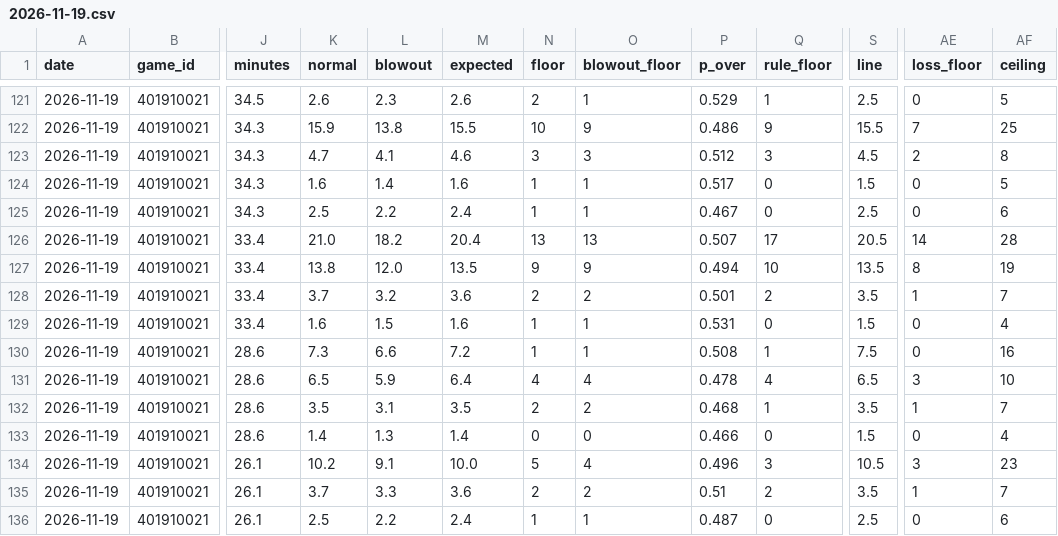
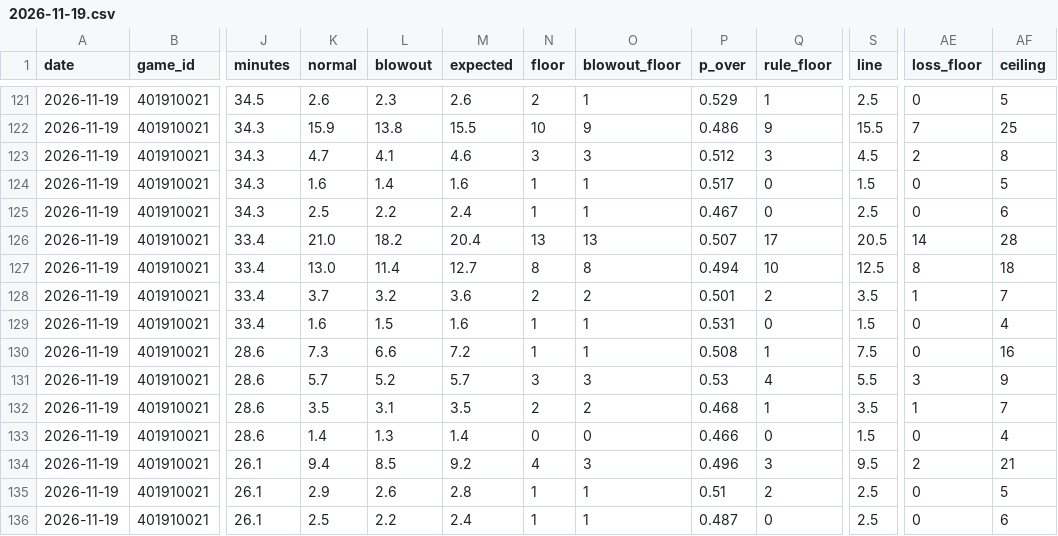
Before and after one commit to mason7park-debug/NBAprojections, a CSV file: data/projections/2026-11-19.csv, drawn as a sheet; only a part is shown, gaps mark what is left out; the diff covers the shown part only; the diff names each change by its address in the sheet, - before the commit and + after, or states it on an @@ line.

```diff
--- a/data/projections/2026-11-19.csv
+++ b/data/projections/2026-11-19.csv
-K127 (normal): 13.8
+K127 (normal): 13.0
-L127 (blowout): 12.0
+L127 (blowout): 11.4
-M127 (expected): 13.5
+M127 (expected): 12.7
-N127 (floor): 9
+N127 (floor): 8
-O127 (blowout_floor): 9
+O127 (blowout_floor): 8
-S127 (line): 13.5
+S127 (line): 12.5
-AF127 (ceiling): 19
+AF127 (ceiling): 18
-K131 (normal): 6.5
+K131 (normal): 5.7
-L131 (blowout): 5.9
+L131 (blowout): 5.2
-M131 (expected): 6.4
+M131 (expected): 5.7
-N131 (floor): 4
+N131 (floor): 3
-O131 (blowout_floor): 4
+O131 (blowout_floor): 3
-P131 (p_over): 0.478
+P131 (p_over): 0.53
-S131 (line): 6.5
+S131 (line): 5.5
-AF131 (ceiling): 10
+AF131 (ceiling): 9
-K134 (normal): 10.2
+K134 (normal): 9.4
-L134 (blowout): 9.1
+L134 (blowout): 8.5
-M134 (expected): 10.0
+M134 (expected): 9.2
-N134 (floor): 5
+N134 (floor): 4
-O134 (blowout_floor): 4
+O134 (blowout_floor): 3
-S134 (line): 10.5
+S134 (line): 9.5
-AE134 (loss_floor): 3
+AE134 (loss_floor): 2
-AF134 (ceiling): 23
+AF134 (ceiling): 21
-K135 (normal): 3.7
+K135 (normal): 2.9
-L135 (blowout): 3.3
+L135 (blowout): 2.6
-M135 (expected): 3.6
+M135 (expected): 2.8
-N135 (floor): 2
+N135 (floor): 1
-O135 (blowout_floor): 2
+O135 (blowout_floor): 1
-S135 (line): 3.5
+S135 (line): 2.5
-AE135 (loss_floor): 1
+AE135 (loss_floor): 0
-AF135 (ceiling): 7
+AF135 (ceiling): 5
```
Also changed, not shown: 67 edited cells elsewhere in this file, data/props/2026-11-19.csv, 3 other files.
